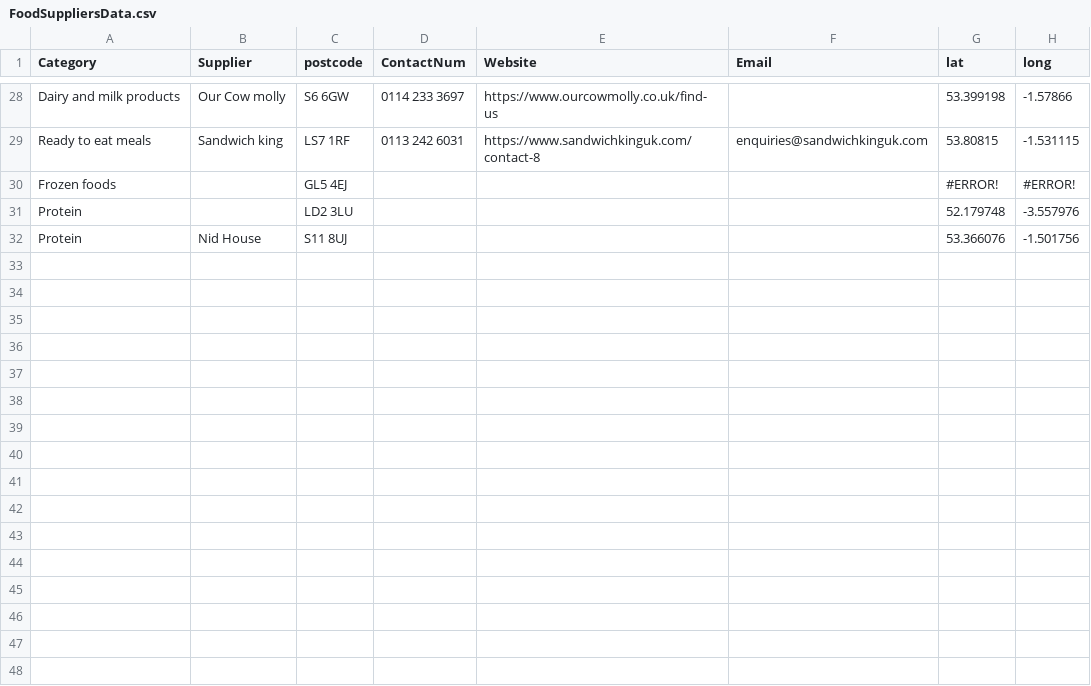
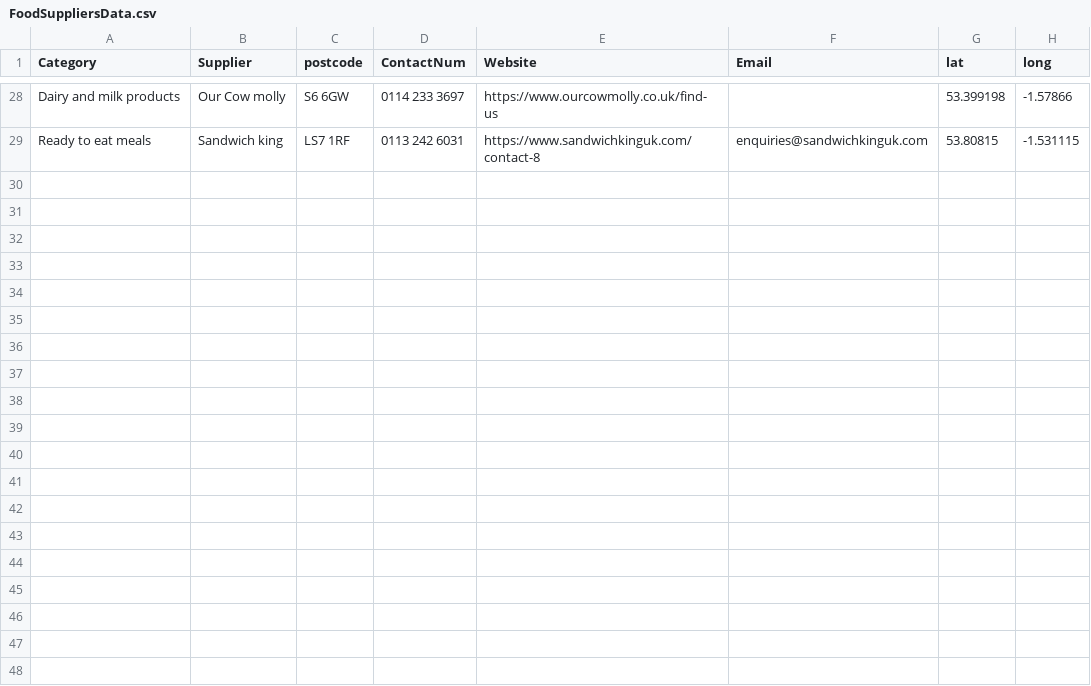
Before and after one commit to NiddCN/FoodSuppliers, a CSV file: Data/FoodSuppliersData.csv, drawn as a sheet; only a part is shown, gaps mark what is left out; the diff covers the shown part only; the diff names each change by its address in the sheet, - before the commit and + after, or states it on an @@ line.

Commit message:
Automated update of CSV

```diff
--- a/Data/FoodSuppliersData.csv
+++ b/Data/FoodSuppliersData.csv
-row 30: Frozen foods |  | GL5 4EJ |  |  |  | #ERROR! | #ERROR!
+row 30: (empty)
-row 31: Protein |  | LD2 3LU |  |  |  | 52.179748 | -3.557976
+row 31: (empty)
-row 32: Protein | Nid House | S11 8UJ |  |  |  | 53.366076 | -1.501756
+row 32: (empty)
+row 33: (empty)
+row 34: (empty)
+row 35: (empty)
+row 36: (empty)
+row 37: (empty)
+row 38: (empty)
+row 39: (empty)
+row 40: (empty)
+row 41: (empty)
+row 42: (empty)
+row 43: (empty)
+row 44: (empty)
+row 45: (empty)
+row 46: (empty)
+row 47: (empty)
+row 48: (empty)
```
Also changed, not shown: 652 added rows elsewhere in this file.
